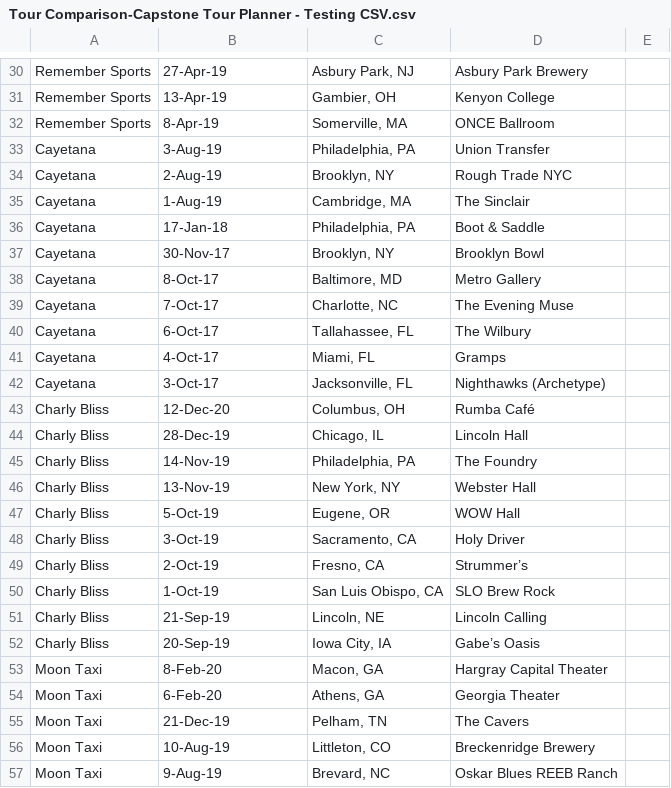
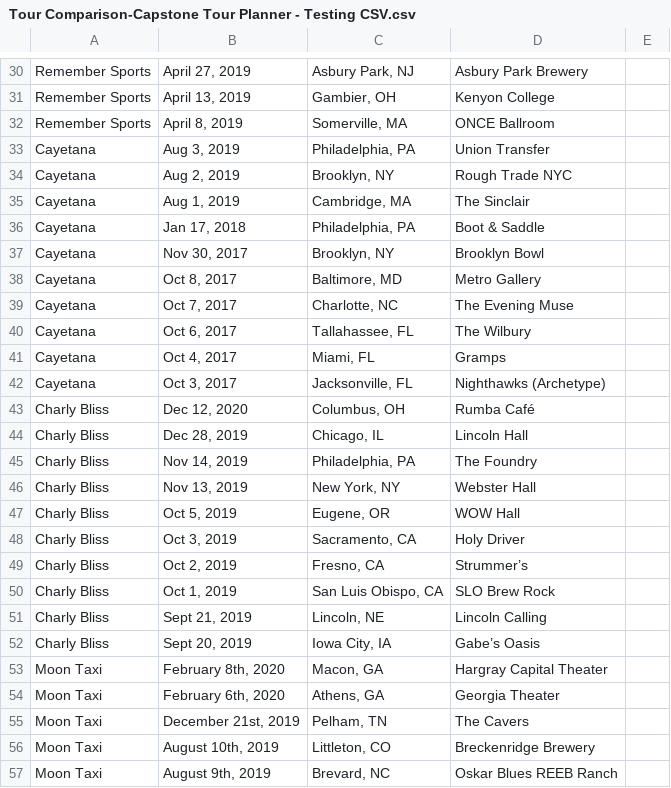
Before and after one commit to srprinz/Capstone, a CSV file: Tour Comparison-Capstone Tour Planner - Testing CSV.csv, drawn as a sheet; only a part is shown, gaps mark what is left out; the diff covers the shown part only; the diff names each change by its address in the sheet, - before the commit and + after, or states it on an @@ line.

```diff
--- a/Tour Comparison-Capstone Tour Planner - Testing CSV.csv
+++ b/Tour Comparison-Capstone Tour Planner - Testing CSV.csv
-B30: 27-Apr-19
+B30: April 27, 2019
-B31: 13-Apr-19
+B31: April 13, 2019
-B32: 8-Apr-19
+B32: April 8, 2019
-B33: 3-Aug-19
+B33: Aug 3, 2019
-B34: 2-Aug-19
+B34: Aug 2, 2019
-B35: 1-Aug-19
+B35: Aug 1, 2019
-B36: 17-Jan-18
+B36: Jan 17, 2018
-B37: 30-Nov-17
+B37: Nov 30, 2017
-B38: 8-Oct-17
+B38: Oct 8, 2017
-B39: 7-Oct-17
+B39: Oct 7, 2017
-B40: 6-Oct-17
+B40: Oct 6, 2017
-B41: 4-Oct-17
+B41: Oct 4, 2017
-B42: 3-Oct-17
+B42: Oct 3, 2017
-B43: 12-Dec-20
+B43: Dec 12, 2020
-B44: 28-Dec-19
+B44: Dec 28, 2019
-B45: 14-Nov-19
+B45: Nov 14, 2019
-B46: 13-Nov-19
+B46: Nov 13, 2019
-B47: 5-Oct-19
+B47: Oct 5, 2019
-B48: 3-Oct-19
+B48: Oct 3, 2019
-B49: 2-Oct-19
+B49: Oct 2, 2019
-B50: 1-Oct-19
+B50: Oct 1, 2019
-B51: 21-Sep-19
+B51: Sept 21, 2019
-B52: 20-Sep-19
+B52: Sept 20, 2019
-B53: 8-Feb-20
+B53: February 8th, 2020
-B54: 6-Feb-20
+B54: February 6th, 2020
-B55: 21-Dec-19
+B55: December 21st, 2019
-B56: 10-Aug-19
+B56: August 10th, 2019
-B57: 9-Aug-19
+B57: August 9th, 2019
```
Also changed, not shown: 73 edited cells elsewhere in this file, 3 other files.
